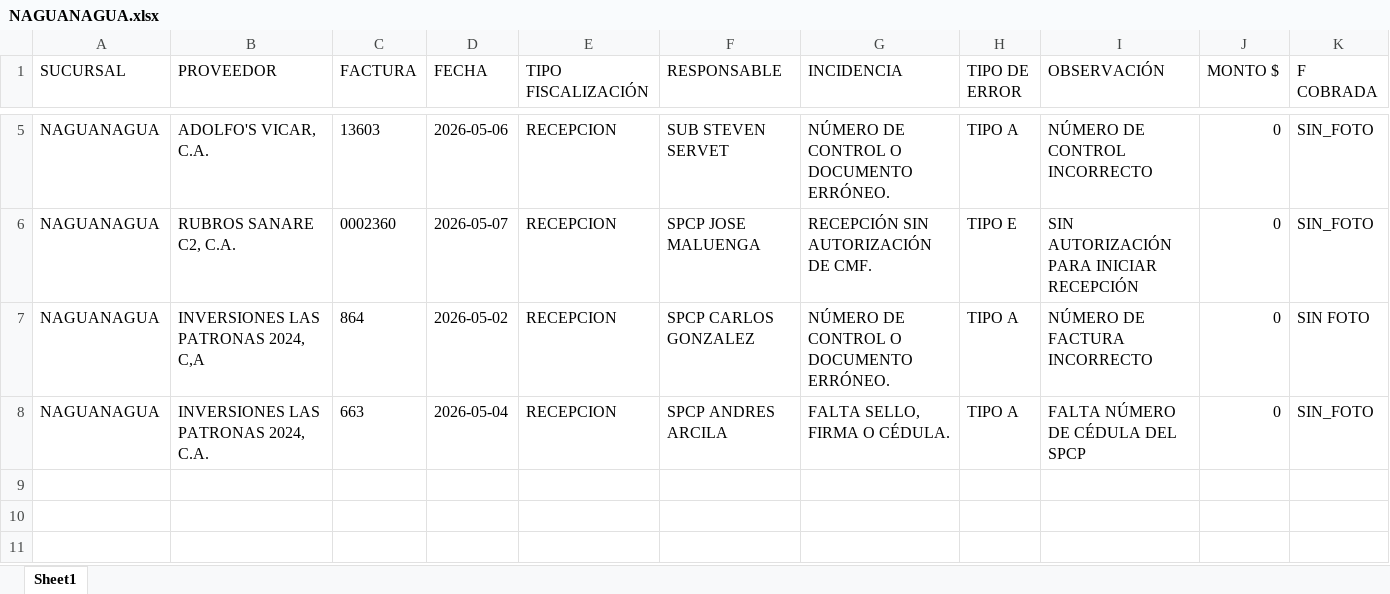
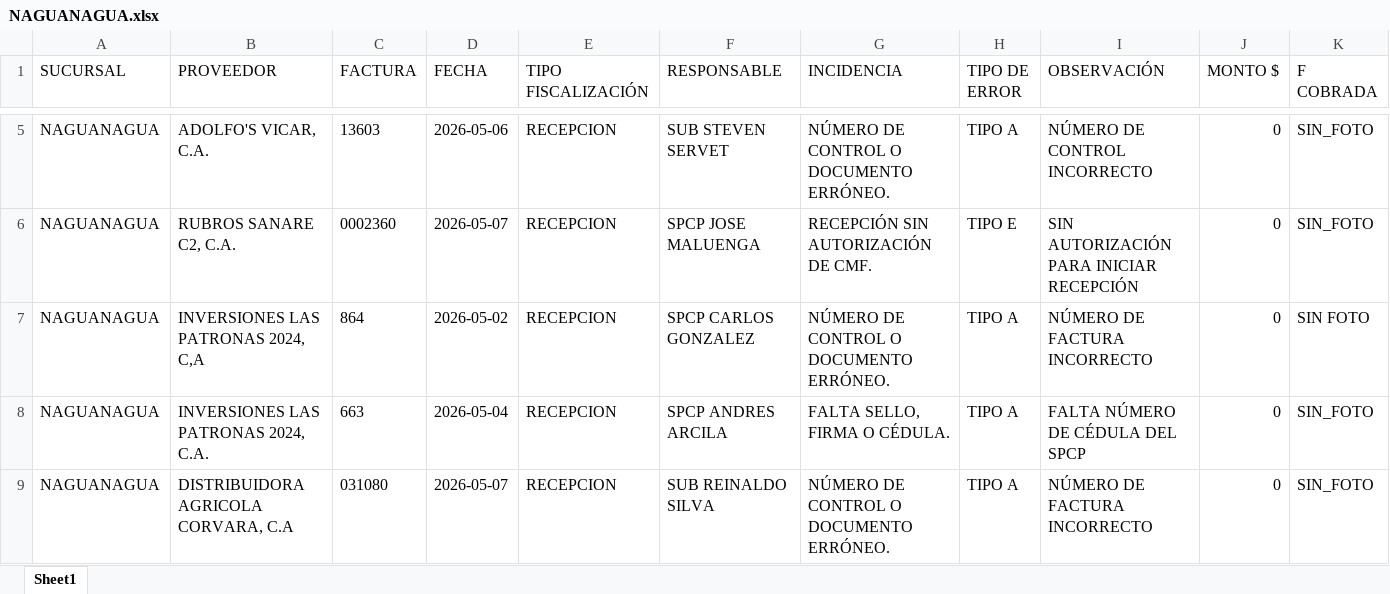
Before and after one commit to monitoreocmi/FISCALIZACION, an Excel workbook: cuadros/MAYO/NAGUANAGUA.xlsx, sheet Sheet1, drawn as a sheet; only a part is shown, gaps mark what is left out; values as stored, in another font and other column widths than the file's, no borders; rows hold the shown columns only; the diff names each change by its address in the sheet, - before the commit and + after, or states it on an @@ line.

```diff
--- a/cuadros/MAYO/NAGUANAGUA.xlsx (sheet Sheet1)
+++ b/cuadros/MAYO/NAGUANAGUA.xlsx (sheet Sheet1)
+row 9: NAGUANAGUA | DISTRIBUIDORA AGRICOLA CORVARA, C.A | 031080 | 2026-05-07 | RECEPCION | SUB REINALDO SILVA | NÚMERO DE CONTROL O DOCUMENTO ERRÓNEO. | TIPO A | NÚMERO DE FACTURA INCORRECTO | 0 | SIN_FOTO
```
Also changed, not shown: cuadros/MAYO/CASTAÑO.xlsx, cuadros/MAYO/SANTA RITA.xlsx.
